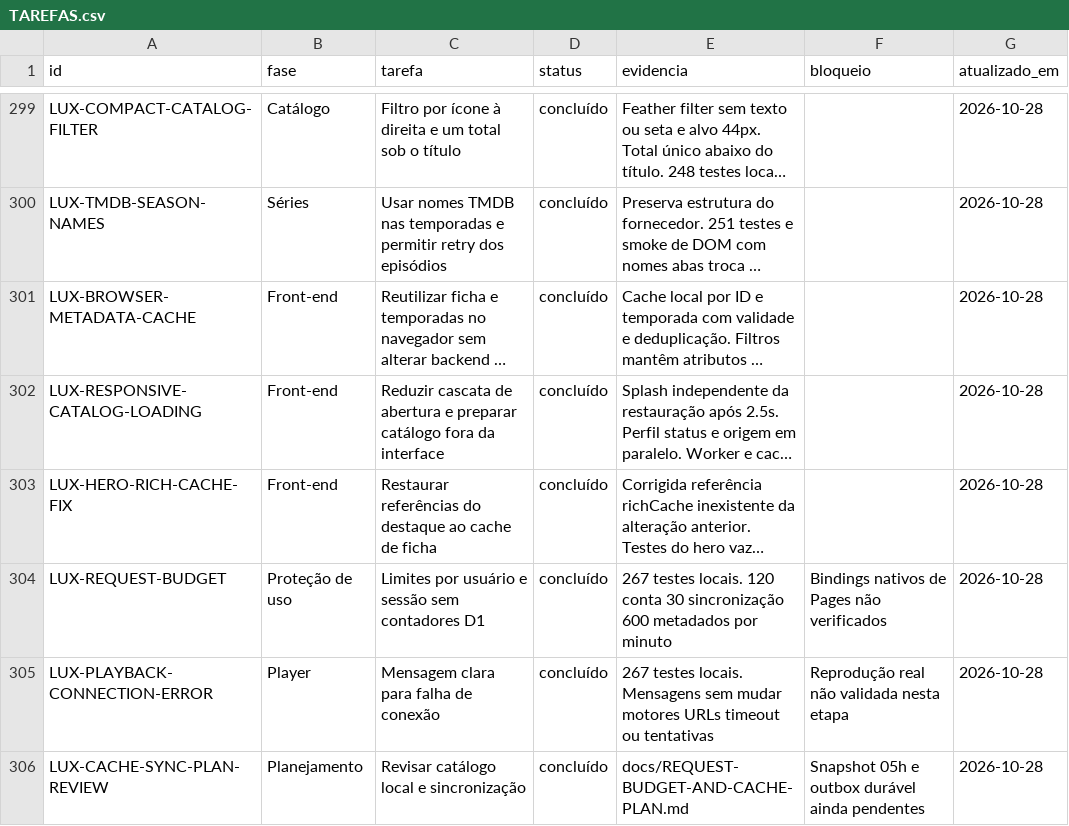
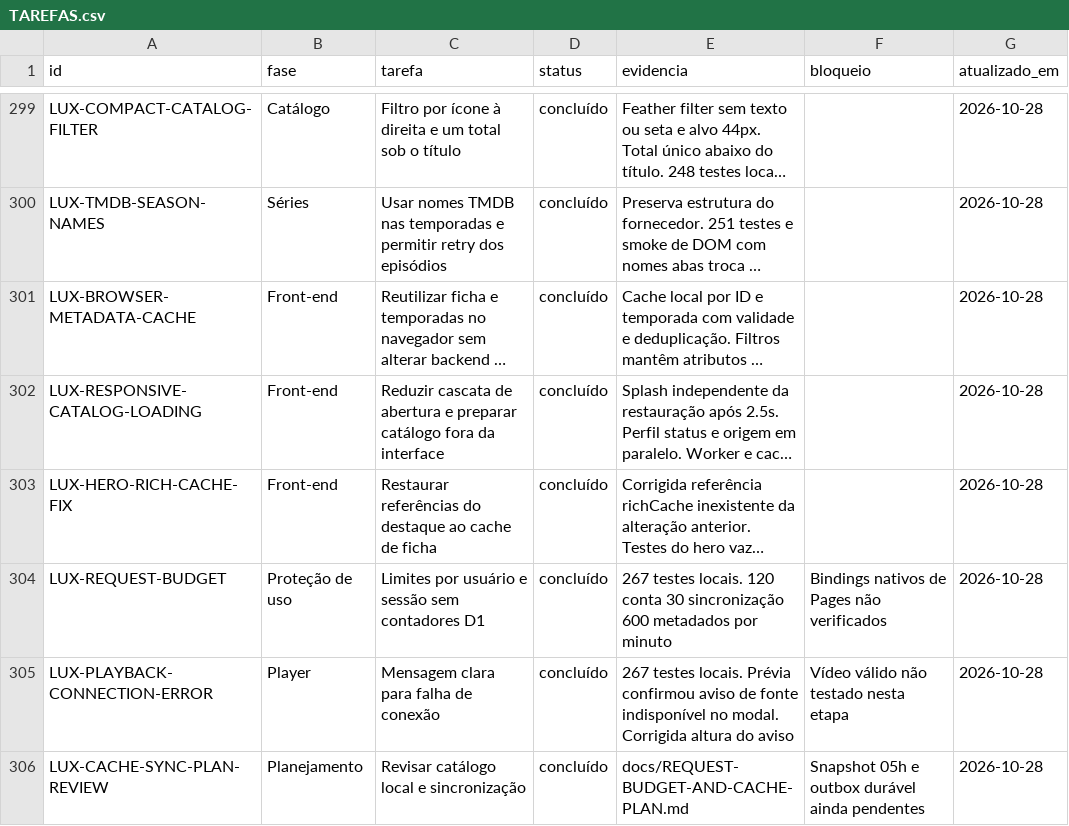
Before and after one commit to DevSouza208/LuxPlayerZero, a CSV file: docs/TAREFAS.csv, drawn as a sheet; only a part is shown, gaps mark what is left out; long unchanged cells end in …; the diff names each change by its address in the sheet, - before the commit and + after, or states it on an @@ line.

```diff
--- a/docs/TAREFAS.csv
+++ b/docs/TAREFAS.csv
-E305 (evidencia): …testes locais. Mensagens sem mudar motores URLs timeout ou tentativas
+E305 (evidencia): …testes locais. Prévia confirmou aviso de fonte indisponível no modal. Corrigida altura do aviso
-F305 (bloqueio): Reprodução real não validada nesta etapa
+F305 (bloqueio): Vídeo válido não testado nesta etapa
```
Also changed, not shown: 2 other files.
